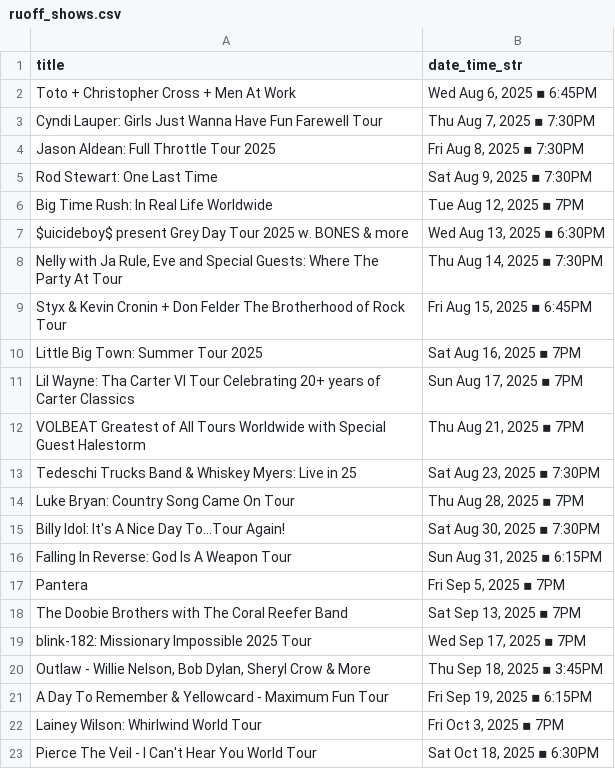
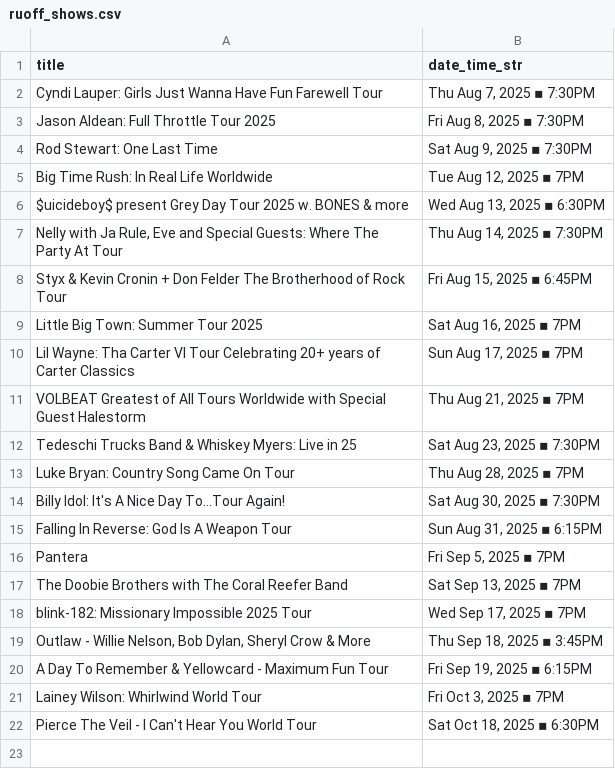
Before and after one commit to jcorio/RuoffToCal, a CSV file: ruoff_shows.csv, drawn as a sheet; the diff names each change by its address in the sheet, - before the commit and + after, or states it on an @@ line.

```diff
--- a/ruoff_shows.csv
+++ b/ruoff_shows.csv
-row 2: Toto + Christopher Cross + Men At Work | Wed Aug 6, 2025 ▪ 6:45PM
```
Also changed, not shown: 3 other files.
